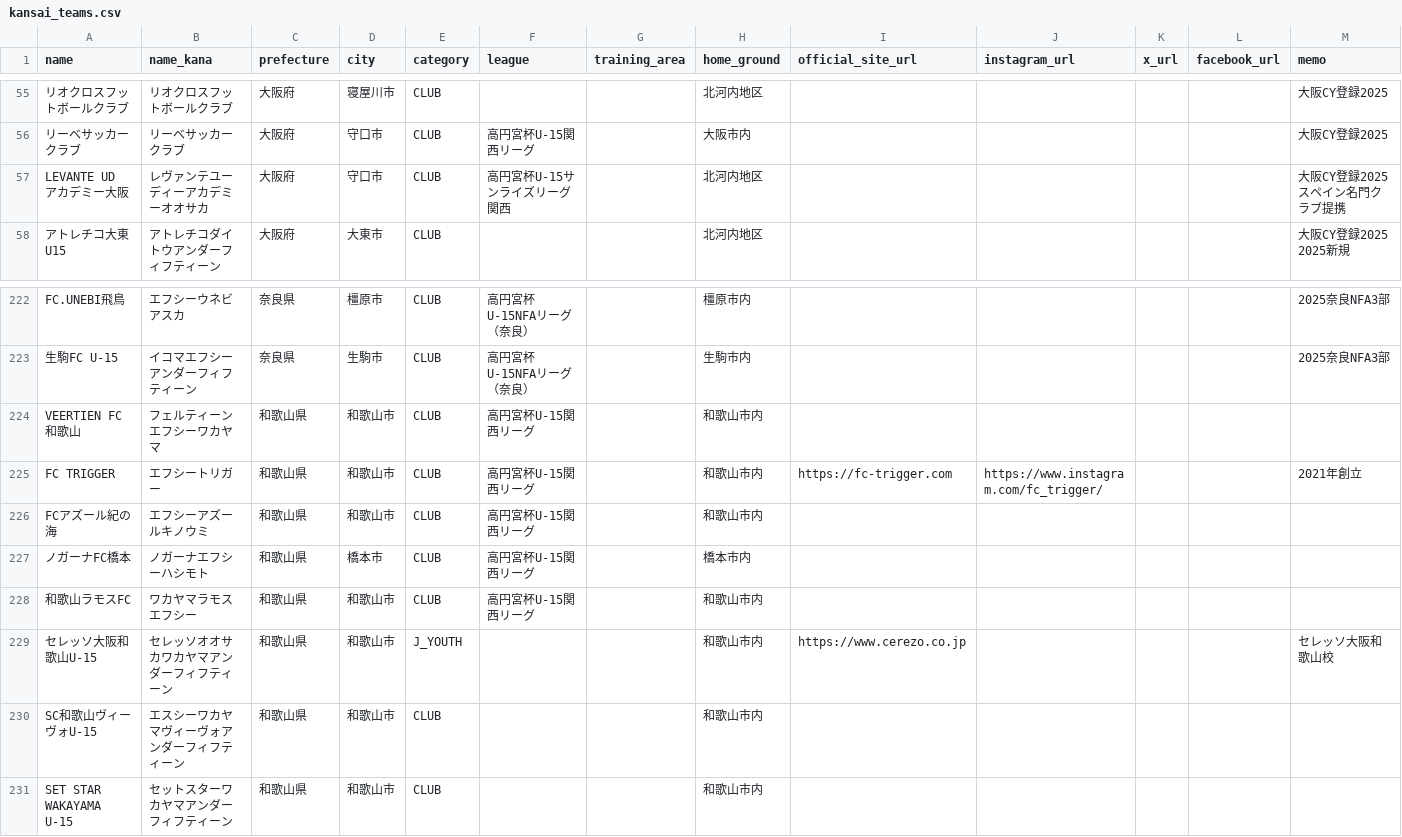
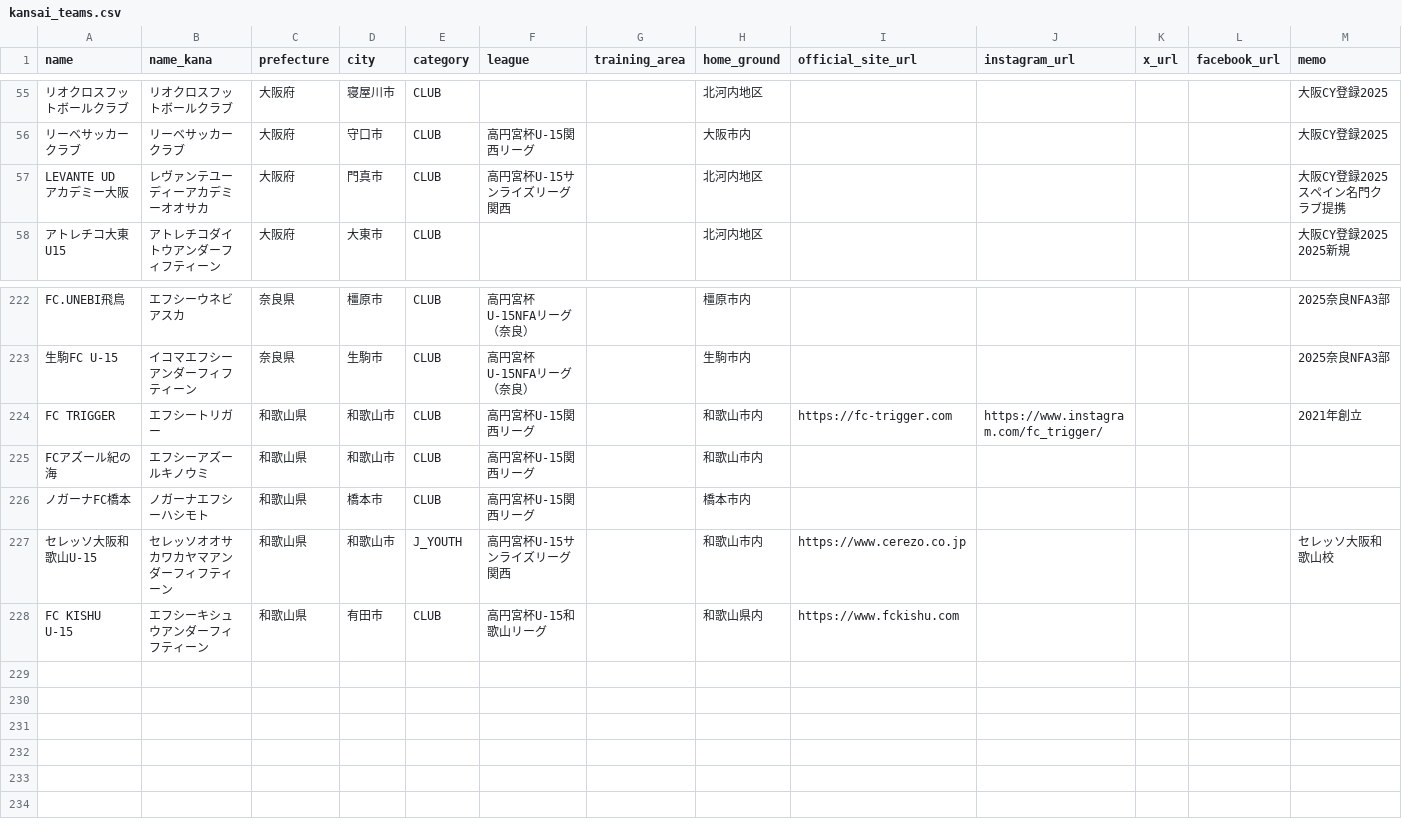
Before and after one commit to nomaps1215-arch/kansai-jy-radar, a CSV file: sample/kansai_teams.csv, drawn as a sheet; only a part is shown, gaps mark what is left out; removed rows and columns are numbered as before the commit, all else as after; the diff names each change by its address in the sheet, - before the commit and + after, or states it on an @@ line.

```diff
--- a/sample/kansai_teams.csv
+++ b/sample/kansai_teams.csv
-D57 (city): 守口市
+D57 (city): 門真市
-row 224: VEERTIEN FC和歌山 | フェルティーンエフシーワカヤマ | 和歌山県 | 和歌山市 | CLUB | 高円宮杯U-15関西リーグ |  | 和歌山市内
-row 228: 和歌山ラモスFC | ワカヤマラモスエフシー | 和歌山県 | 和歌山市 | CLUB | 高円宮杯U-15関西リーグ |  | 和歌山市内
-F227 (league): (empty)
+F227 (league): 高円宮杯U-15サンライズリーグ関西
-row 230: SC和歌山ヴィーヴォU-15 | エスシーワカヤマヴィーヴォアンダーフィフティーン | 和歌山県 | 和歌山市 | CLUB |  |  | 和歌山市内
-row 231: SET STAR WAKAYAMA U-15 | セットスターワカヤマアンダーフィフティーン | 和歌山県 | 和歌山市 | CLUB |  |  | 和歌山市内
+row 228: FC KISHU U-15 | エフシーキシュウアンダーフィフティーン | 和歌山県 | 有田市 | CLUB | 高円宮杯U-15和歌山リーグ |  | 和歌山県内 | https://www.fckishu.com
```
Also changed, not shown: 2 other files.
